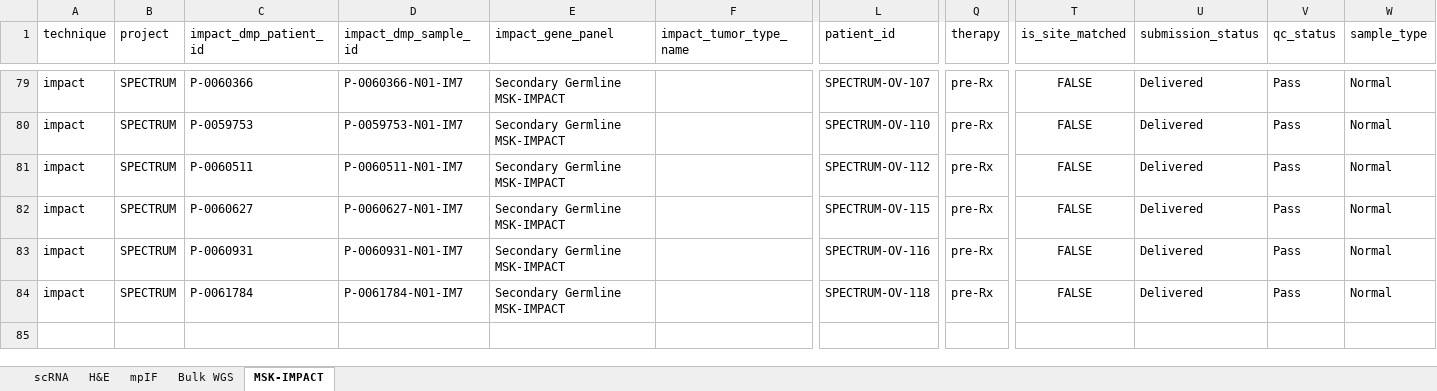
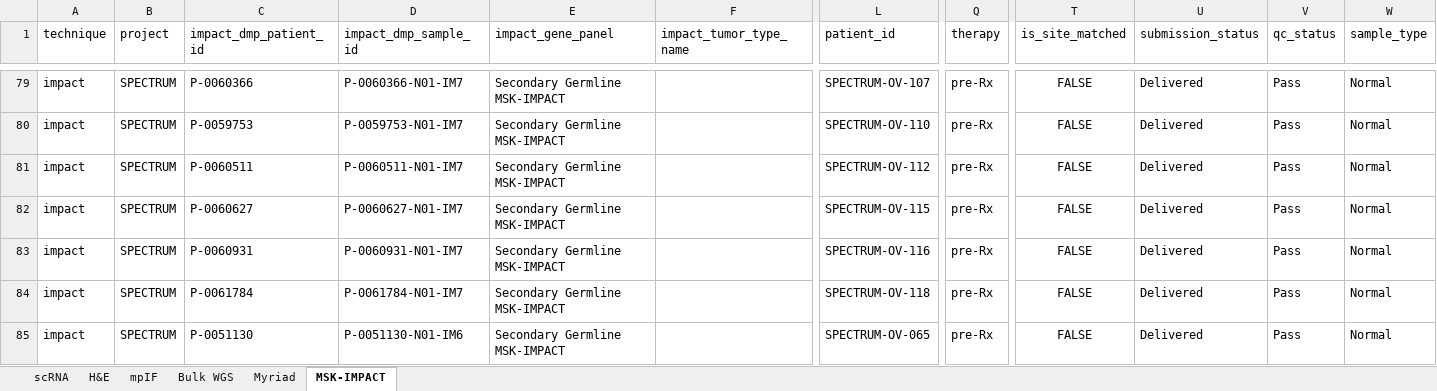
Before and after one commit to shahcompbio/spectrum-tme, an Excel workbook: tables/sample_metadata.xlsx, sheet MSK-IMPACT, drawn as a sheet; only a part is shown, gaps mark what is left out; values as stored, in another font and other column widths than the file's, no borders; rows hold the shown columns only; the diff names each change by its address in the sheet, - before the commit and + after, or states it on an @@ line.

```diff
--- a/tables/sample_metadata.xlsx (sheet MSK-IMPACT)
+++ b/tables/sample_metadata.xlsx (sheet MSK-IMPACT)
+sheet tab: Myriad
+row 85: impact | SPECTRUM | P-0051130 | P-0051130-N01-IM6 | Secondary Germline MSK-IMPACT |  | SPECTRUM-OV-065 | pre-Rx | FALSE | Delivered | Pass | Normal
```
Also changed, not shown: sheet H&E, sheet mpIF, sheet Bulk WGS, tables/mutational_signatures.xlsx, tables/patient_metadata.xlsx.
